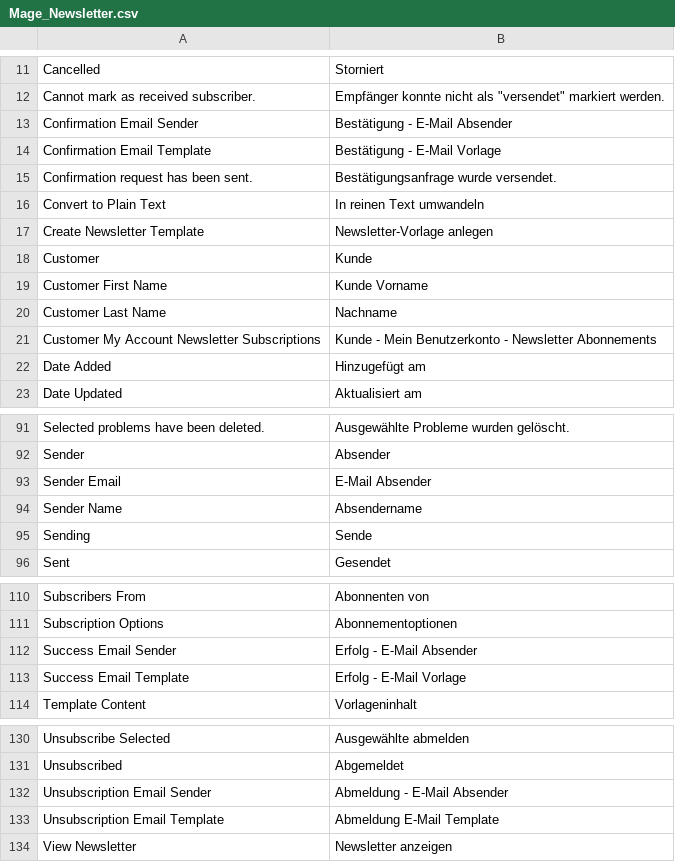
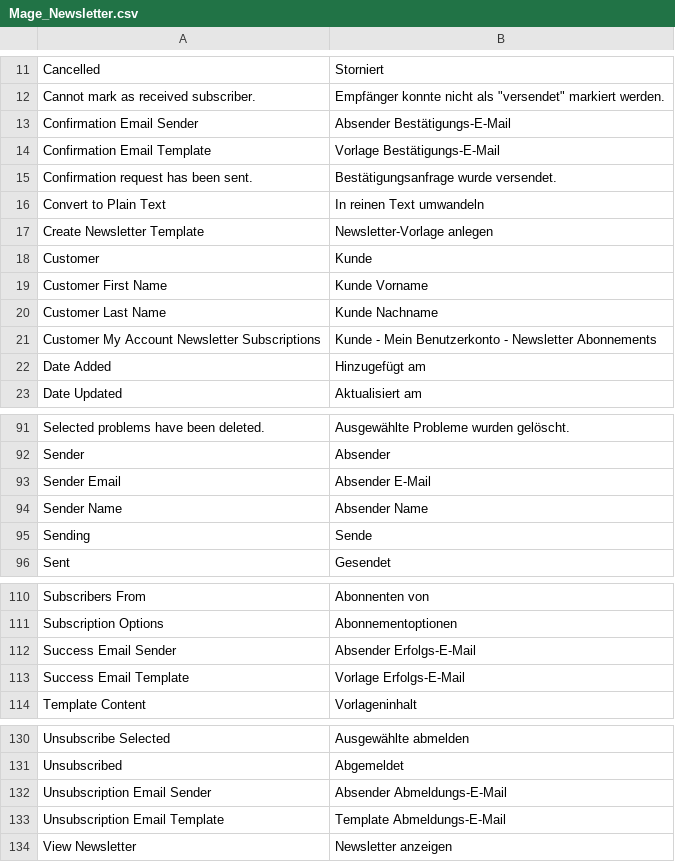
Before and after one commit to riconeitzel/German_LocalePack_de_DE, a CSV file: app/locale/de_DE/Mage_Newsletter.csv, drawn as a sheet; only a part is shown, gaps mark what is left out; the diff covers the shown part only.

```diff
--- a/app/locale/de_DE/Mage_Newsletter.csv
+++ b/app/locale/de_DE/Mage_Newsletter.csv
@@ -12,4 +12,4 @@
 "Cannot mark as received subscriber.","Empfänger konnte nicht als ""versendet"" markiert werden."
-"Confirmation Email Sender","Bestätigung - E-Mail Absender"
-"Confirmation Email Template","Bestätigung - E-Mail Vorlage"
+"Confirmation Email Sender","Absender Bestätigungs-E-Mail"
+"Confirmation Email Template","Vorlage Bestätigungs-E-Mail"
 "Confirmation request has been sent.","Bestätigungsanfrage wurde versendet."
@@ -19,3 +19,3 @@
 "Customer First Name","Kunde Vorname"
-"Customer Last Name","Nachname"
+"Customer Last Name","Kunde Nachname"
 "Customer My Account Newsletter Subscriptions","Kunde - Mein Benutzerkonto - Newsletter Abonnements"
@@ -92,4 +92,4 @@
 "Sender","Absender"
-"Sender Email","E-Mail Absender"
-"Sender Name","Absendername"
+"Sender Email","Absender E-Mail"
+"Sender Name","Absender Name"
 "Sending","Sende"
@@ -111,4 +111,4 @@
 "Subscription Options","Abonnementoptionen"
-"Success Email Sender","Erfolg - E-Mail Absender"
-"Success Email Template","Erfolg - E-Mail Vorlage"
+"Success Email Sender","Absender Erfolgs-E-Mail"
+"Success Email Template","Vorlage Erfolgs-E-Mail"
 "Template Content","Vorlageninhalt"
@@ -131,4 +131,4 @@
 "Unsubscribed","Abgemeldet"
-"Unsubscription Email Sender","Abmeldung - E-Mail Absender"
-"Unsubscription Email Template","Abmeldung E-Mail Template"
+"Unsubscription Email Sender","Absender Abmeldungs-E-Mail"
+"Unsubscription Email Template","Template Abmeldungs-E-Mail"
 "View Newsletter","Newsletter anzeigen"
```
Also changed, not shown: 4 edited cells elsewhere in this file.
